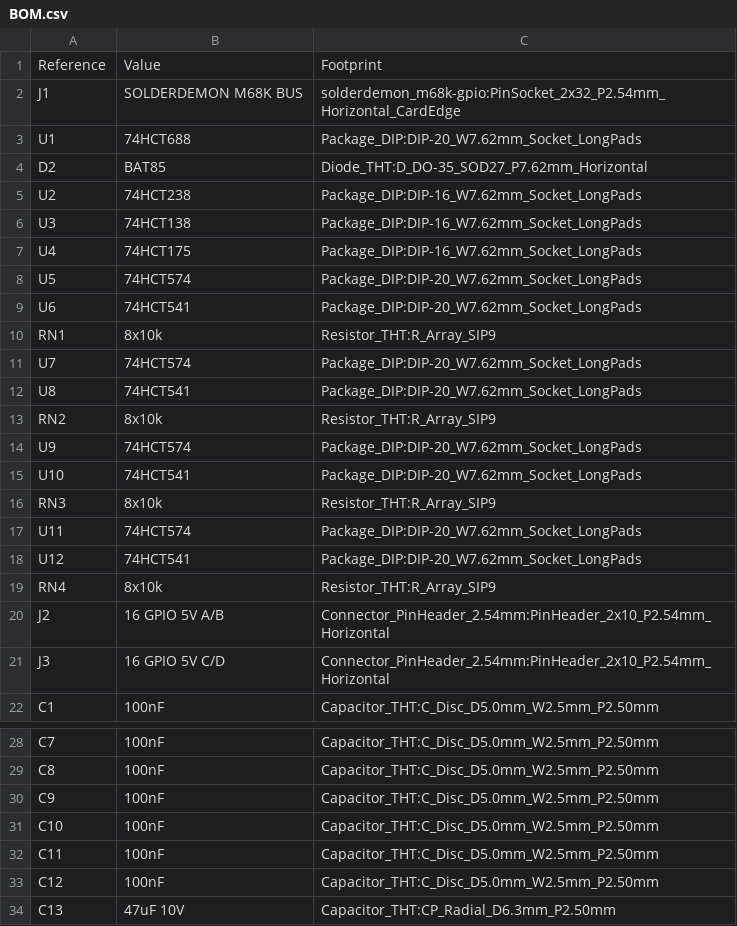
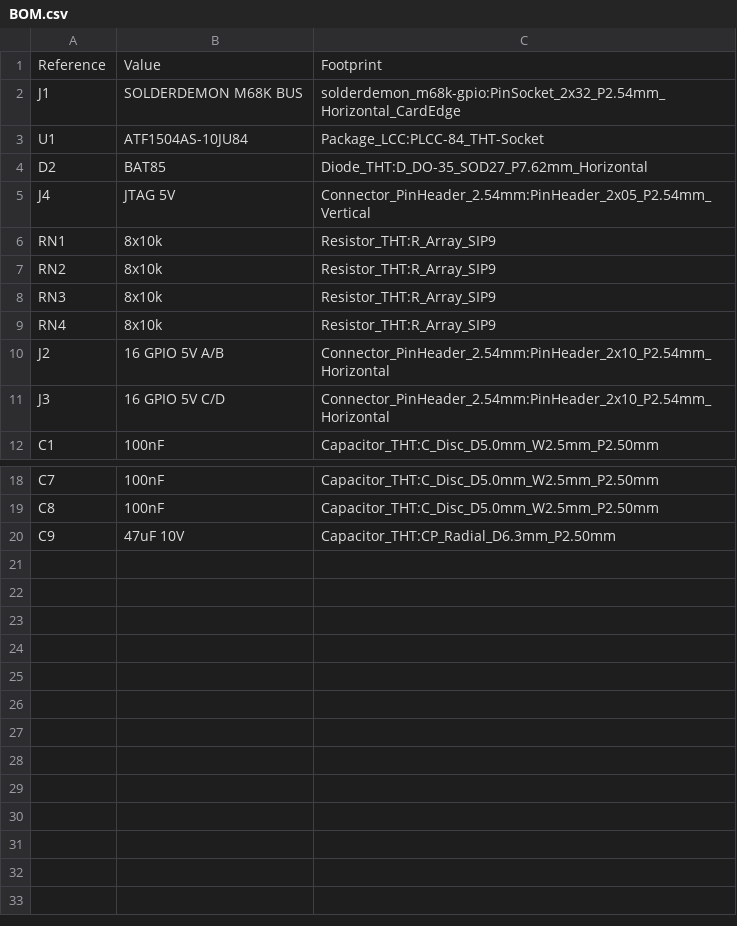
Before and after one commit to solderdemon/solderdemon_m68k-gpio, a CSV file: BOM.csv, drawn as a sheet; only a part is shown, gaps mark what is left out.

```diff
--- a/BOM.csv
+++ b/BOM.csv
@@ -2,18 +2,8 @@
 J1,SOLDERDEMON M68K BUS,solderdemon_m68k-gpio:PinSocket_2x32_P2.54mm_Horizontal_CardEdge
-U1,74HCT688,Package_DIP:DIP-20_W7.62mm_Socket_LongPads
+U1,ATF1504AS-10JU84,Package_LCC:PLCC-84_THT-Socket
 D2,BAT85,Diode_THT:D_DO-35_SOD27_P7.62mm_Horizontal
-U2,74HCT238,Package_DIP:DIP-16_W7.62mm_Socket_LongPads
-U3,74HCT138,Package_DIP:DIP-16_W7.62mm_Socket_LongPads
-U4,74HCT175,Package_DIP:DIP-16_W7.62mm_Socket_LongPads
-U5,74HCT574,Package_DIP:DIP-20_W7.62mm_Socket_LongPads
-U6,74HCT541,Package_DIP:DIP-20_W7.62mm_Socket_LongPads
+J4,JTAG 5V,Connector_PinHeader_2.54mm:PinHeader_2x05_P2.54mm_Vertical
 RN1,8x10k,Resistor_THT:R_Array_SIP9
-U7,74HCT574,Package_DIP:DIP-20_W7.62mm_Socket_LongPads
-U8,74HCT541,Package_DIP:DIP-20_W7.62mm_Socket_LongPads
 RN2,8x10k,Resistor_THT:R_Array_SIP9
-U9,74HCT574,Package_DIP:DIP-20_W7.62mm_Socket_LongPads
-U10,74HCT541,Package_DIP:DIP-20_W7.62mm_Socket_LongPads
 RN3,8x10k,Resistor_THT:R_Array_SIP9
-U11,74HCT574,Package_DIP:DIP-20_W7.62mm_Socket_LongPads
-U12,74HCT541,Package_DIP:DIP-20_W7.62mm_Socket_LongPads
 RN4,8x10k,Resistor_THT:R_Array_SIP9
@@ -29,6 +19,2 @@ C7,100nF,Capacitor_THT:C_Disc_D5.0mm_W2.5mm_P2.50mm
 C8,100nF,Capacitor_THT:C_Disc_D5.0mm_W2.5mm_P2.50mm
-C9,100nF,Capacitor_THT:C_Disc_D5.0mm_W2.5mm_P2.50mm
-C10,100nF,Capacitor_THT:C_Disc_D5.0mm_W2.5mm_P2.50mm
-C11,100nF,Capacitor_THT:C_Disc_D5.0mm_W2.5mm_P2.50mm
-C12,100nF,Capacitor_THT:C_Disc_D5.0mm_W2.5mm_P2.50mm
-C13,47uF 10V,Capacitor_THT:CP_Radial_D6.3mm_P2.50mm
+C9,47uF 10V,Capacitor_THT:CP_Radial_D6.3mm_P2.50mm
```
Also changed, not shown: 20 other files.
